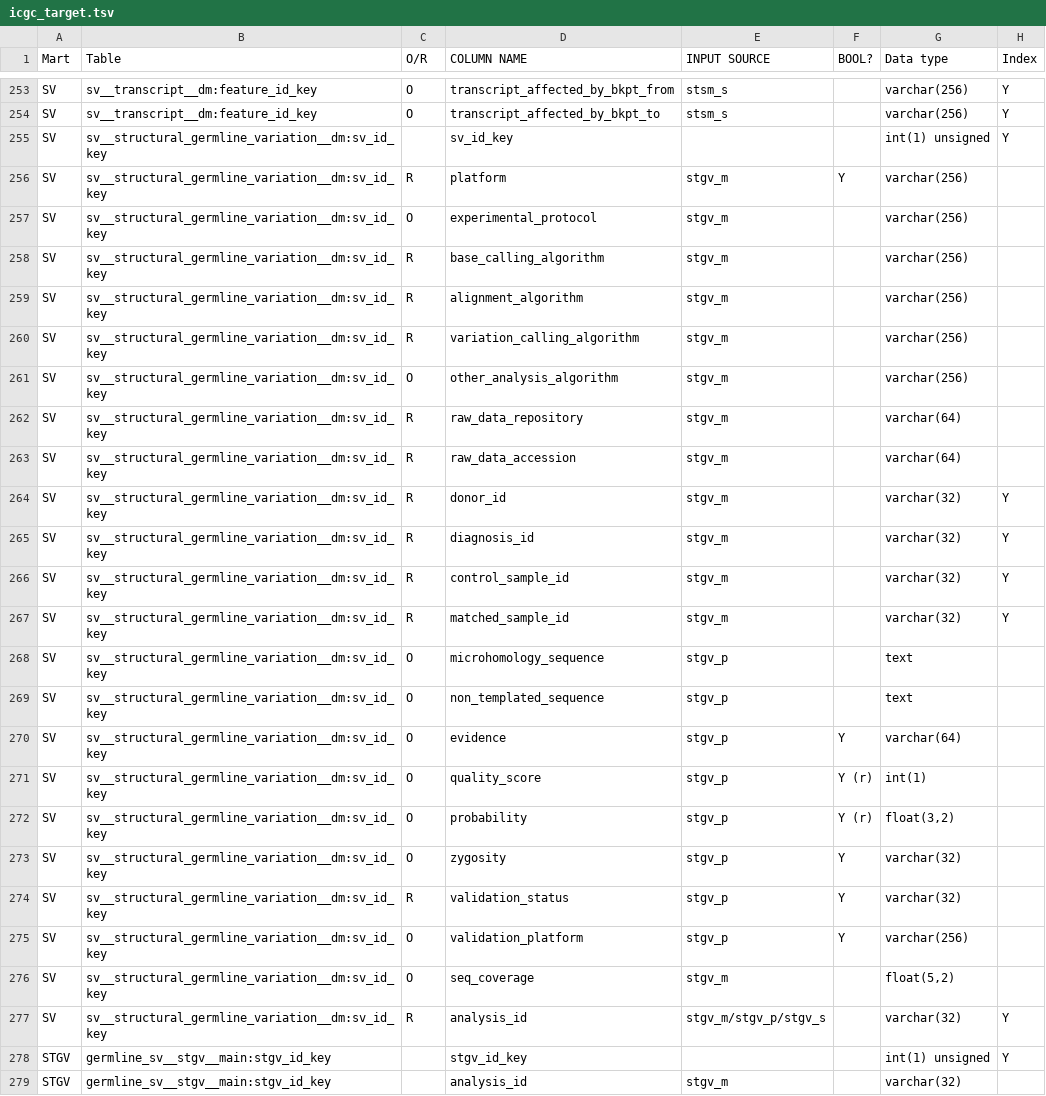
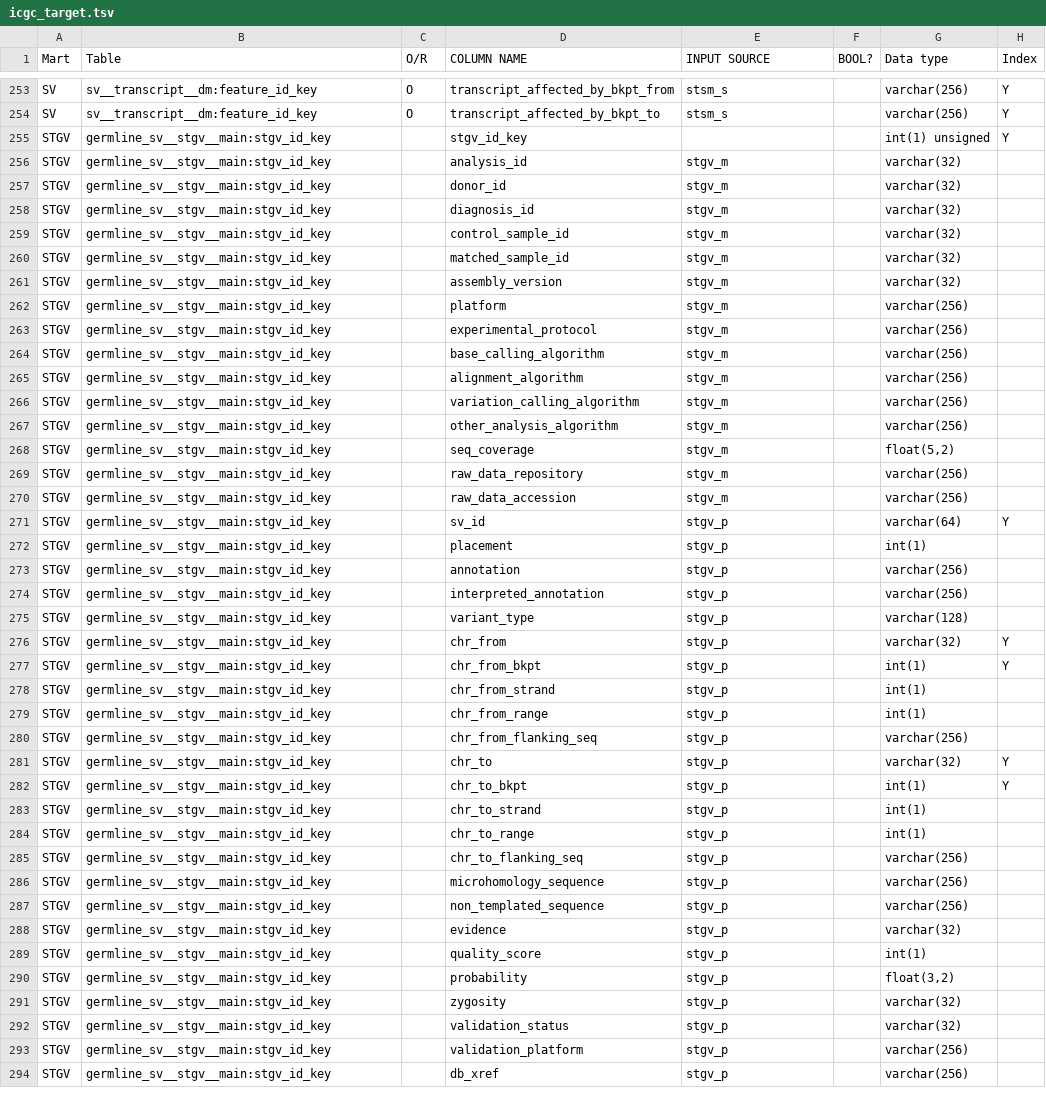
Before and after one commit to biomart/biomart-testdata, a TSV file: icgc_target.tsv, drawn as a sheet; only a part is shown, gaps mark what is left out; the shorter side is filled out with more unchanged rows.

Commit message:
update target tsv

```diff
--- a/icgc_target.tsv
+++ b/icgc_target.tsv
@@ -254,25 +254,2 @@ SV	sv__transcript__dm:feature_id_key	O	transcript_affected_by_bkpt_from	stsm_s
 SV	sv__transcript__dm:feature_id_key	O	transcript_affected_by_bkpt_to	stsm_s		varchar(256)	Y
-SV	sv__structural_germline_variation__dm:sv_id_key		sv_id_key			int(1) unsigned	Y
-SV	sv__structural_germline_variation__dm:sv_id_key	R	platform	stgv_m	Y	varchar(256)	
-SV	sv__structural_germline_variation__dm:sv_id_key	O	experimental_protocol	stgv_m		varchar(256)	
-SV	sv__structural_germline_variation__dm:sv_id_key	R	base_calling_algorithm	stgv_m		varchar(256)	
-SV	sv__structural_germline_variation__dm:sv_id_key	R	alignment_algorithm	stgv_m		varchar(256)	
-SV	sv__structural_germline_variation__dm:sv_id_key	R	variation_calling_algorithm	stgv_m		varchar(256)	
-SV	sv__structural_germline_variation__dm:sv_id_key	O	other_analysis_algorithm	stgv_m		varchar(256)	
-SV	sv__structural_germline_variation__dm:sv_id_key	R	raw_data_repository	stgv_m		varchar(64)	
-SV	sv__structural_germline_variation__dm:sv_id_key	R	raw_data_accession	stgv_m		varchar(64)	
-SV	sv__structural_germline_variation__dm:sv_id_key	R	donor_id	stgv_m		varchar(32)	Y
-SV	sv__structural_germline_variation__dm:sv_id_key	R	diagnosis_id	stgv_m		varchar(32)	Y
-SV	sv__structural_germline_variation__dm:sv_id_key	R	control_sample_id	stgv_m		varchar(32)	Y
-SV	sv__structural_germline_variation__dm:sv_id_key	R	matched_sample_id	stgv_m		varchar(32)	Y
-SV	sv__structural_germline_variation__dm:sv_id_key	O	microhomology_sequence	stgv_p		text	
-SV	sv__structural_germline_variation__dm:sv_id_key	O	non_templated_sequence	stgv_p		text	
-SV	sv__structural_germline_variation__dm:sv_id_key	O	evidence	stgv_p	Y	varchar(64)	
-SV	sv__structural_germline_variation__dm:sv_id_key	O	quality_score	stgv_p	Y (r)	int(1)	
-SV	sv__structural_germline_variation__dm:sv_id_key	O	probability	stgv_p	Y (r)	"float(3,2)"	
-SV	sv__structural_germline_variation__dm:sv_id_key	O	zygosity	stgv_p	Y	varchar(32)	
-SV	sv__structural_germline_variation__dm:sv_id_key	R	validation_status	stgv_p	Y	varchar(32)	
-SV	sv__structural_germline_variation__dm:sv_id_key	O	validation_platform	stgv_p	Y	varchar(256)	
-SV	sv__structural_germline_variation__dm:sv_id_key	O	seq_coverage	stgv_m		"float(5,2)"	
-SV	sv__structural_germline_variation__dm:sv_id_key	R	analysis_id	stgv_m/stgv_p/stgv_s		varchar(32)	Y
 STGV	germline_sv__stgv__main:stgv_id_key		stgv_id_key			int(1) unsigned	Y
```
